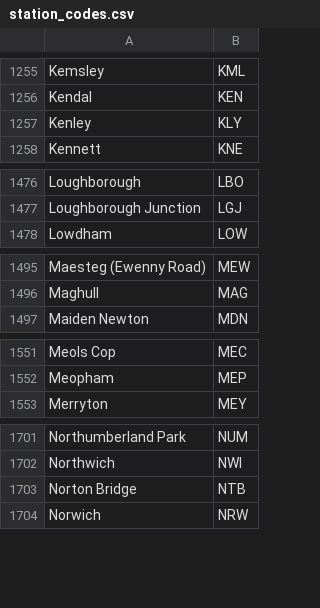
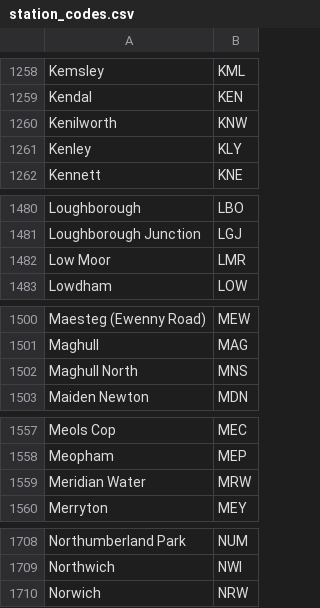
Before and after one commit to spujadas/departure-python, a CSV file: departure/provider/national_rail/data/station_codes.csv, drawn as a sheet; only a part is shown, gaps mark what is left out; the diff covers the shown part only.

```diff
--- a/departure/provider/national_rail/data/station_codes.csv
+++ b/departure/provider/national_rail/data/station_codes.csv
@@ -1256,2 +1259,3 @@ Kemsley,KML
 Kendal,KEN
+Kenilworth,KNW
 Kenley,KLY
@@ -1477,2 +1481,3 @@ Loughborough,LBO
 Loughborough Junction,LGJ
+Low Moor,LMR
 Lowdham,LOW
@@ -1496,2 +1501,3 @@ Maesteg (Ewenny Road),MEW
 Maghull,MAG
+Maghull North,MNS
 Maiden Newton,MDN
@@ -1552,2 +1558,3 @@ Meols Cop,MEC
 Meopham,MEP
+Meridian Water,MRW
 Merryton,MEY
@@ -1702,3 +1709,2 @@ Northumberland Park,NUM
 Northwich,NWI
-Norton Bridge,NTB
 Norwich,NRW
```
Also changed, not shown: 8 added rows and 1 removed row elsewhere in this file, 1 other file.
